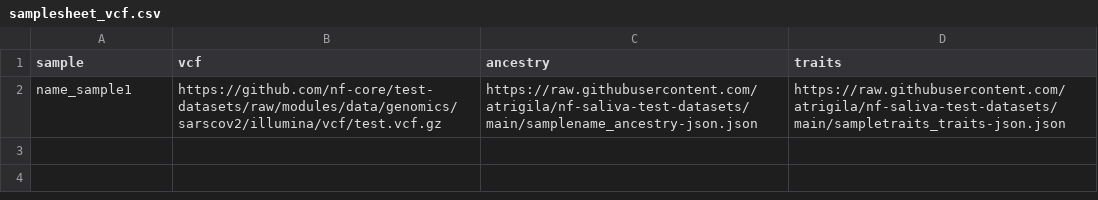
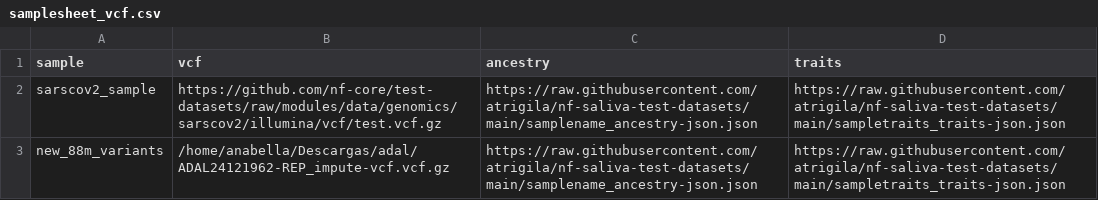
Before and after one commit to atrigila/nf-core-saliva, a CSV file: assets/samplesheet_vcf.csv, drawn as a sheet.

Commit message:
add a sample with 80m variants to test module

```diff
--- a/assets/samplesheet_vcf.csv
+++ b/assets/samplesheet_vcf.csv
@@ -1,2 +1,3 @@
 sample,vcf,ancestry,traits
-name_sample1,https://github.com/nf-core/test-datasets/raw/modules/data/genomics/sarscov2/illumina/vcf/test.vcf.gz,https://raw.githubusercontent.com/atrigila/nf-saliva-test-datasets/main/samplename_ancestry-json.json,https://raw.githubusercontent.com/atrigila/nf-saliva-test-datasets/main/sampletraits_traits-json.json
+sarscov2_sample,https://github.com/nf-core/test-datasets/raw/modules/data/genomics/sarscov2/illumina/vcf/test.vcf.gz,https://raw.githubusercontent.com/atrigila/nf-saliva-test-datasets/main/samplename_ancestry-json.json,https://raw.githubusercontent.com/atrigila/nf-saliva-test-datasets/main/sampletraits_traits-json.json
+new_88m_variants,/home/anabella/Descargas/adal/ADAL24121962-REP_impute-vcf.vcf.gz,https://raw.githubusercontent.com/atrigila/nf-saliva-test-datasets/main/samplename_ancestry-json.json,https://raw.githubusercontent.com/atrigila/nf-saliva-test-datasets/main/sampletraits_traits-json.json
```
